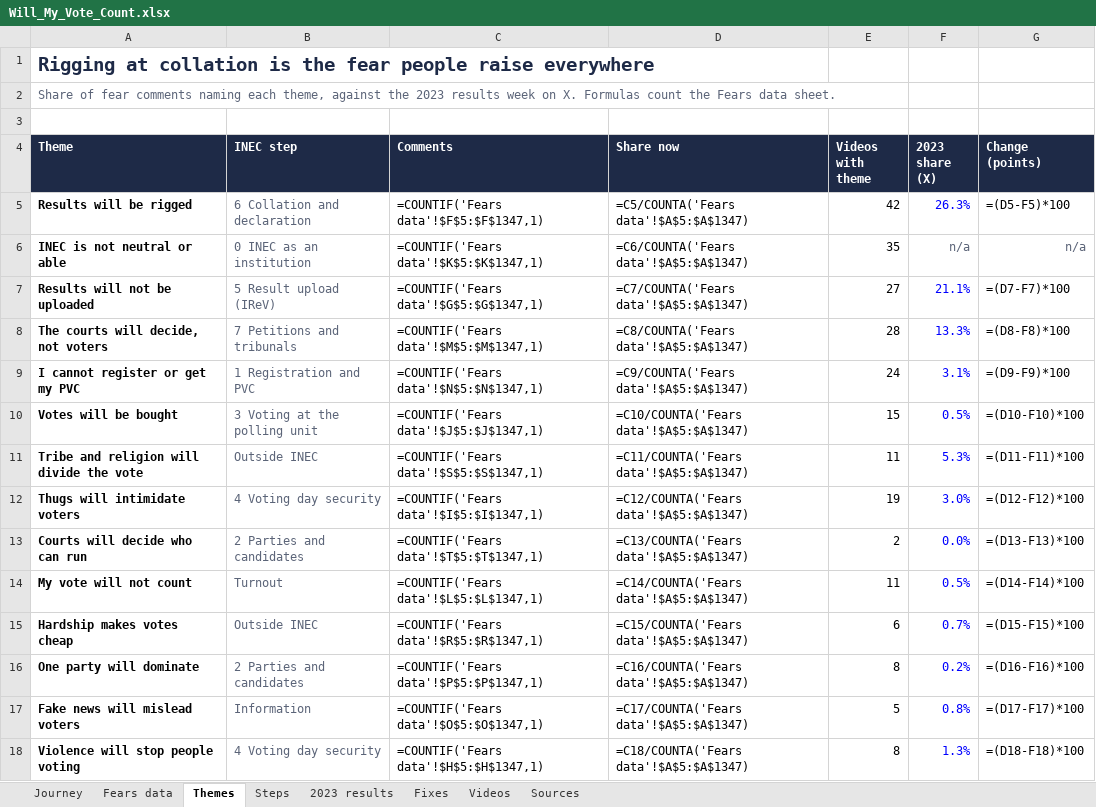
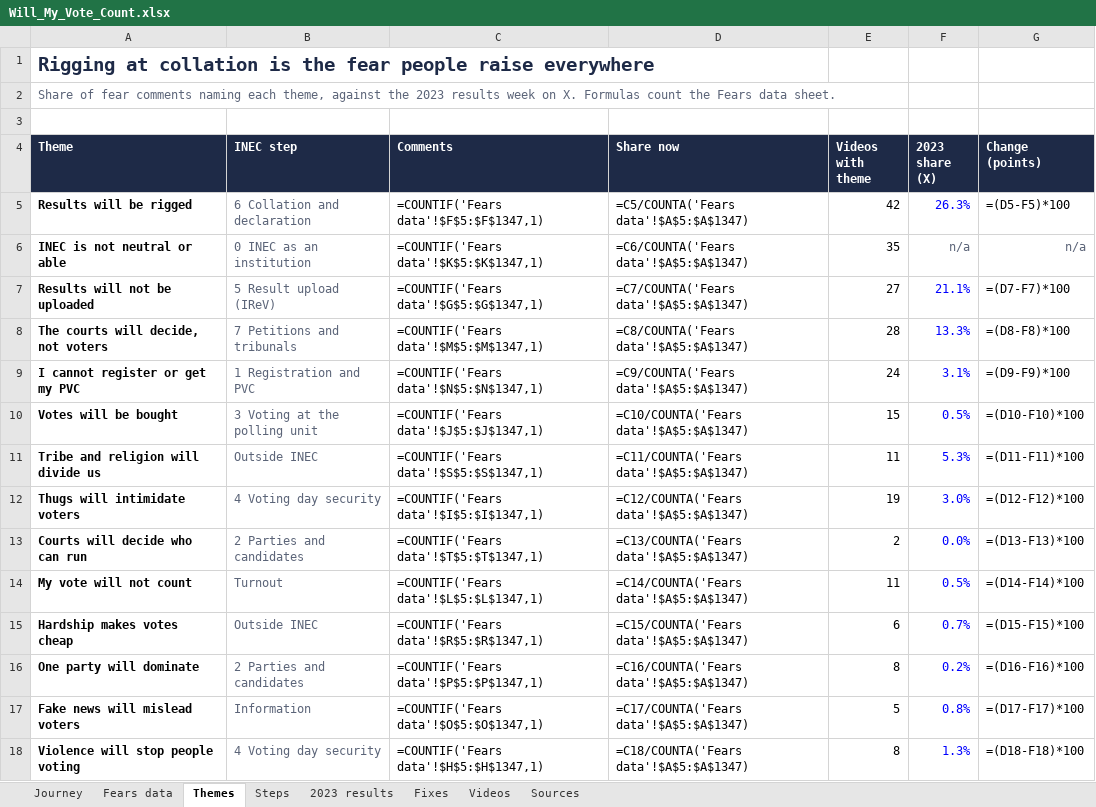
Before and after one commit to JeffreyOkonkwo/JeffreyOkonkwo, an Excel workbook: will-my-vote-count/excel/Will_My_Vote_Count.xlsx, sheet Themes, drawn as a sheet; only a part is shown; values as stored, in another font and other column widths than the file's, no borders; formulas without a stored value are shown as written; charts and pictures and conditional formats not drawn; the diff names each change by its address in the sheet, - before the commit and + after, or states it on an @@ line.

Commit message:
Will My Vote Count: five-platform header, Platform slicer on the explorer, shorter theme label

```diff
--- a/will-my-vote-count/excel/Will_My_Vote_Count.xlsx (sheet Themes)
+++ b/will-my-vote-count/excel/Will_My_Vote_Count.xlsx (sheet Themes)
-A11 (Theme): Tribe and religion will divide the vote
+A11 (Theme): Tribe and religion will divide us
```
Also changed, not shown: 10 other files.
